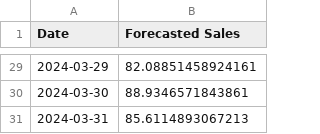
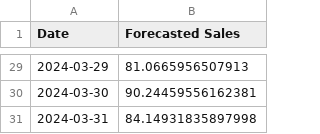
Before and after one commit to reddygautam98/coffee-sales-analysis, a CSV file: sales_forecast.csv, drawn as a sheet; only a part is shown, gaps mark what is left out; the diff covers the shown part only.

```diff
--- a/sales_forecast.csv
+++ b/sales_forecast.csv
@@ -29,3 +29,3 @@ Date,Forecasted Sales
-2024-03-29,82.08851458924161
-2024-03-30,88.9346571843861
-2024-03-31,85.6114893067213
+2024-03-29,81.0665956507913
+2024-03-30,90.24459556162381
+2024-03-31,84.14931835897998
```
Also changed, not shown: 27 edited cells elsewhere in this file, overall_metrics_enhanced.csv, 2 other files.
